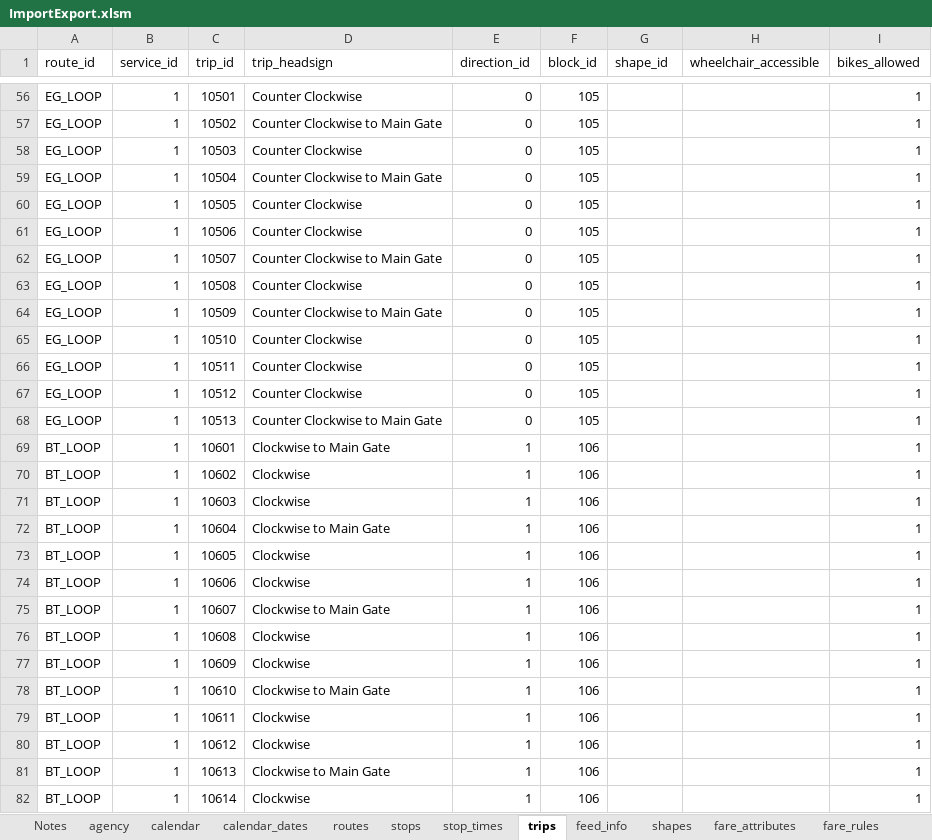
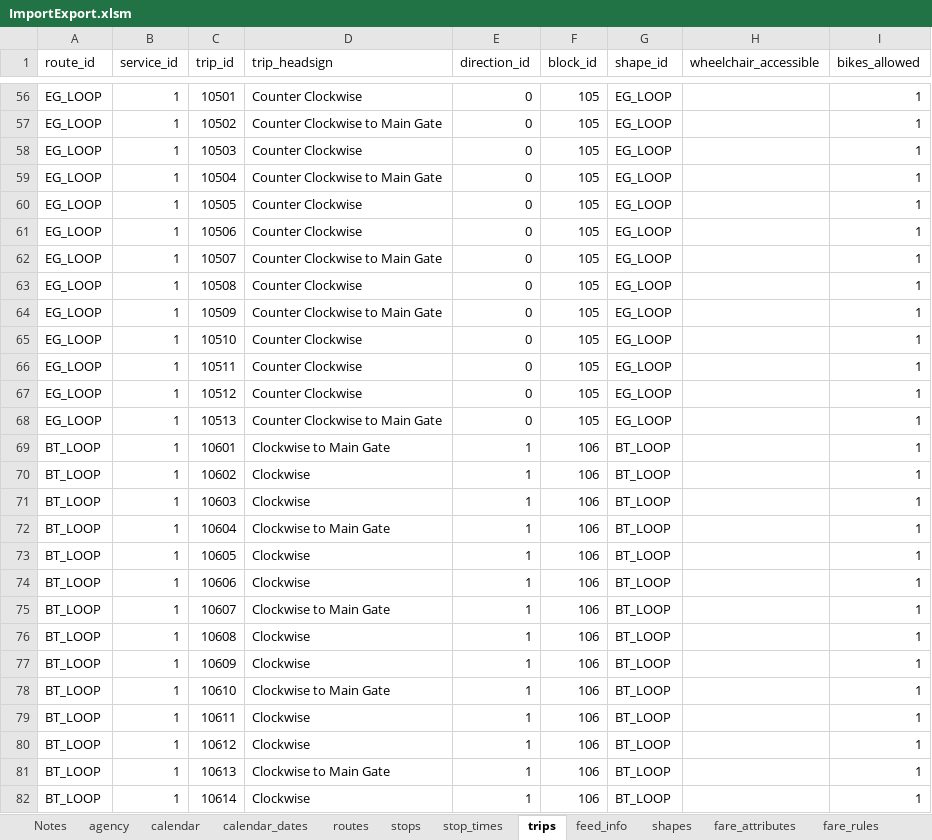
Before and after one commit to PinpointAVL/TAPS-GTFS, an Excel workbook: 2022-06-20/ImportExport.xlsm, sheet trips, drawn as a sheet; only a part is shown, gaps mark what is left out; values as stored, in another font and other column widths than the file's, no borders; the diff covers the shown part only; the diff names each change by its address in the sheet, - before the commit and + after, or states it on an @@ line.

Commit message:
Added shapefiles

```diff
--- a/2022-06-20/ImportExport.xlsm (sheet trips)
+++ b/2022-06-20/ImportExport.xlsm (sheet trips)
-G56:G68 (shape_id): (empty)
+G56:G68 (shape_id): EG_LOOP
-G69:G82 (shape_id): (empty)
+G69:G82 (shape_id): BT_LOOP
```
Also changed, not shown: 69 edited cells elsewhere in this sheet, sheet shapes, charts or pictures, 7 other files.
